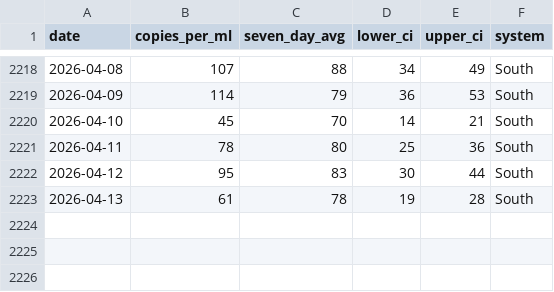
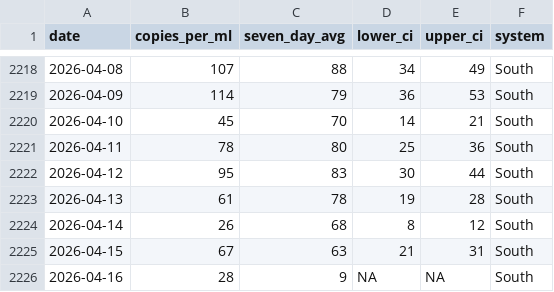
Before and after one commit to smach/biobot_mwra, a CSV file: data/processed/south_system.csv, drawn as a sheet; only a part is shown, gaps mark what is left out.

```diff
--- a/data/processed/south_system.csv
+++ b/data/processed/south_system.csv
@@ -2223 +2223,4 @@ date,copies_per_ml,seven_day_avg,lower_ci,upper_ci,system
 2026-04-13,61,78,19,28,South
+2026-04-14,26,68,8,12,South
+2026-04-15,67,63,21,31,South
+2026-04-16,28,9,NA,NA,South
```
Also changed, not shown: data/processed/combined_data.csv, data/processed/north_system.csv, 5 other files.
